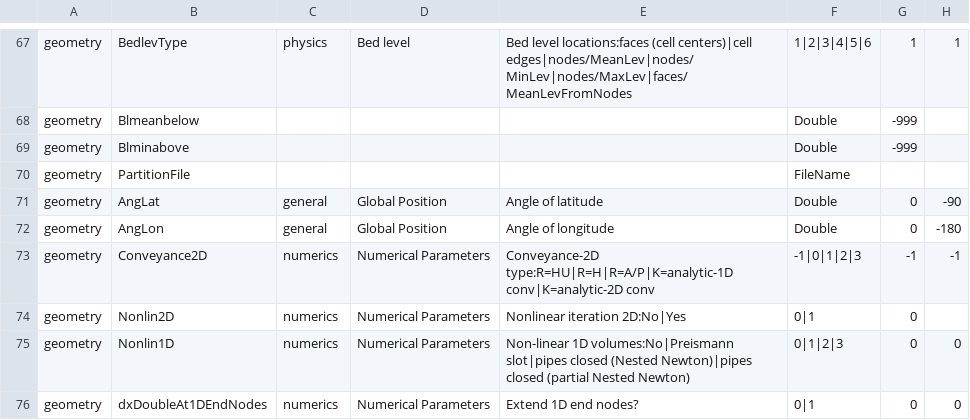
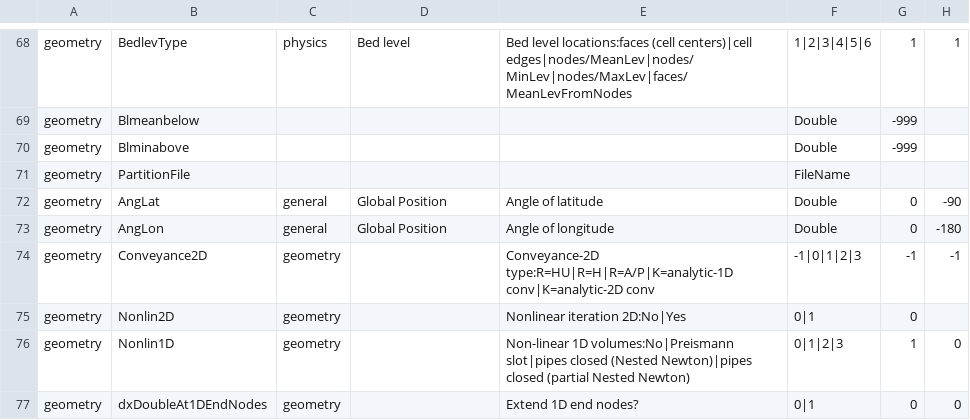
Before and after one commit to Deltares-research/DHYDROGUI, a CSV file: src/DeltaShell.Plugins.FMSuite.FlowFM/dflowfm-properties.csv, drawn as a sheet; only a part is shown, gaps mark what is left out; addresses are those after the commit; the diff covers the shown part only; the diff names each change by its address in the sheet, - before the commit and + after, or states it on an @@ line.

Commit message:
FM1D2D-1376: processed testers remarks, created new geometry tab and placed mdu parameters on correct tabs and sections. Follow-up issue will be created to beautify and more clear representation of the mdu parameters in the gui. Former-commit-id: a43340cfa7ecdd6f2594f5fb047f8b7796d3d869 Former-commit-id: 4fba0290f712a61e84c9ecd1b6f2ce5b14a6bb39

```diff
--- a/src/DeltaShell.Plugins.FMSuite.FlowFM/dflowfm-properties.csv
+++ b/src/DeltaShell.Plugins.FMSuite.FlowFM/dflowfm-properties.csv
-C74:C77: numerics
+C74:C77: geometry
-D74:D77: Numerical Parameters
+D74:D77: (empty)
-G76: 0
+G76: 1
```
Also changed, not shown: 1 added row and 20 edited cells elsewhere in this file, 1 other file.
